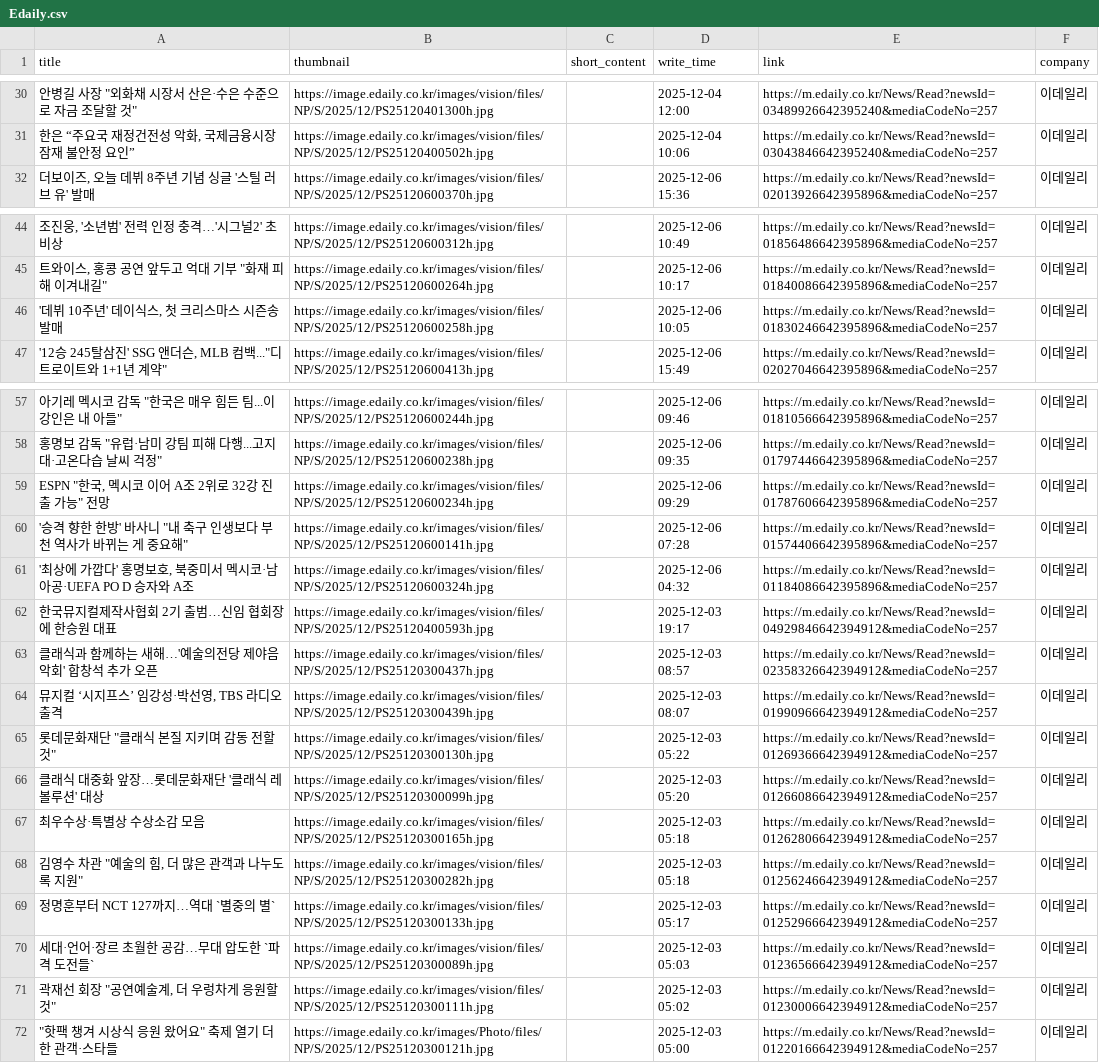
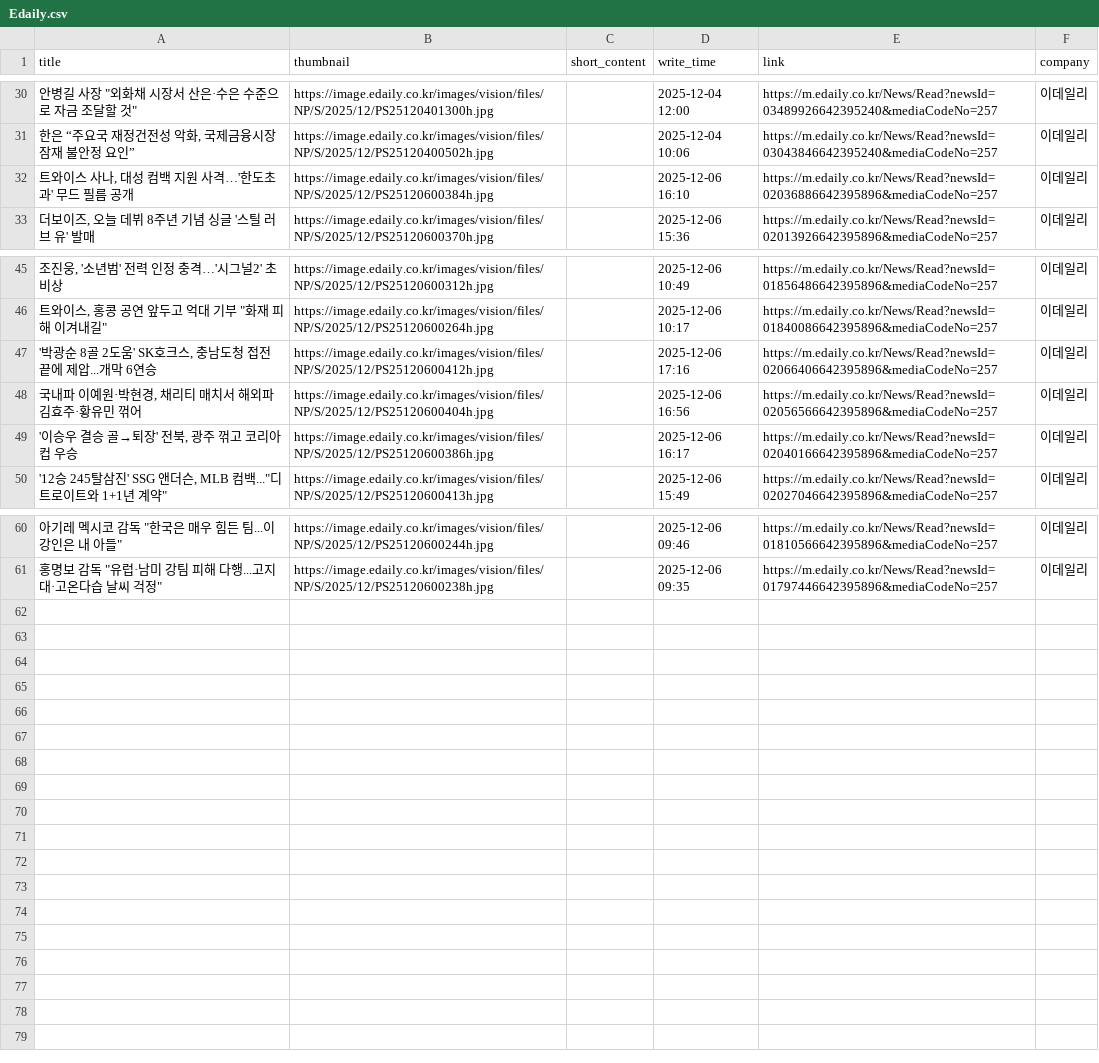
Before and after one commit to Leehyeongseok010802/Python_TWC, a CSV file: Completed_csv/Edaily.csv, drawn as a sheet; only a part is shown, gaps mark what is left out; removed rows and columns are numbered as before the commit, all else as after; the diff names each change by its address in the sheet, - before the commit and + after, or states it on an @@ line.

```diff
--- a/Completed_csv/Edaily.csv
+++ b/Completed_csv/Edaily.csv
+row 32: 트와이스 사나, 대성 컴백 지원 사격…'한도초과' 무드 필름 공개 | https://image.edaily.co.kr/images/vision/files/NP/S/2025/12/PS25120600384h.jpg |  | 2025-12-06 16:10 | https://m.edaily.co.kr/News/Read?newsId=02036886642395896&mediaCodeNo=257 | 이데일리
+row 47: '박광순 8골 2도움' SK호크스, 충남도청 접전 끝에 제압...개막 6연승 | https://image.edaily.co.kr/images/vision/files/NP/S/2025/12/PS25120600412h.jpg |  | 2025-12-06 17:16 | https://m.edaily.co.kr/News/Read?newsId=02066406642395896&mediaCodeNo=257 | 이데일리
+row 48: 국내파 이예원·박현경, 채리티 매치서 해외파 김효주·황유민 꺾어 | https://image.edaily.co.kr/images/vision/files/NP/S/2025/12/PS25120600404h.jpg |  | 2025-12-06 16:56 | https://m.edaily.co.kr/News/Read?newsId=02056566642395896&mediaCodeNo=257 | 이데일리
-A49 (title): '데뷔 10주년' 데이식스, 첫 크리스마스 시즌송 발매
+A49 (title): '이승우 결승 골→퇴장' 전북, 광주 꺾고 코리아컵 우승
-B49 (thumbnail): https://image.edaily.co.kr/images/vision/files/NP/S/2025/12/PS25120600258h.jpg
+B49 (thumbnail): https://image.edaily.co.kr/images/vision/files/NP/S/2025/12/PS25120600386h.jpg
-D49 (write_time): 2025-12-06 10:05
+D49 (write_time): 2025-12-06 16:17
-E49 (link): https://m.edaily.co.kr/News/Read?newsId=01830246642395896&mediaCodeNo=257
+E49 (link): https://m.edaily.co.kr/News/Read?newsId=02040166642395896&mediaCodeNo=257
-row 59: ESPN "한국, 멕시코 이어 A조 2위로 32강 진출 가능" 전망 | https://image.edaily.co.kr/images/vision/files/NP/S/2025/12/PS25120600234h.jpg |  | 2025-12-06 09:29 | https://m.edaily.co.kr/News/Read?newsId=01787606642395896&mediaCodeNo=257 | 이데일리
-row 60: '승격 향한 한방' 바사니 "내 축구 인생보다 부천 역사가 바뀌는 게 중요해" | https://image.edaily.co.kr/images/vision/files/NP/S/2025/12/PS25120600141h.jpg |  | 2025-12-06 07:28 | https://m.edaily.co.kr/News/Read?newsId=01574406642395896&mediaCodeNo=257 | 이데일리
-row 61: '최상에 가깝다' 홍명보호, 북중미서 멕시코·남아공·UEFA PO D 승자와 A조 | https://image.edaily.co.kr/images/vision/files/NP/S/2025/12/PS25120600324h.jpg |  | 2025-12-06 04:32 | https://m.edaily.co.kr/News/Read?newsId=01184086642395896&mediaCodeNo=257 | 이데일리
-row 62: 한국뮤지컬제작사협회 2기 출범…신임 협회장에 한승원 대표 | https://image.edaily.co.kr/images/vision/files/NP/S/2025/12/PS25120400593h.jpg |  | 2025-12-03 19:17 | https://m.edaily.co.kr/News/Read?newsId=04929846642394912&mediaCodeNo=257 | 이데일리
-row 63: 클래식과 함께하는 새해…'예술의전당 제야음악회' 합창석 추가 오픈 | https://image.edaily.co.kr/images/vision/files/NP/S/2025/12/PS25120300437h.jpg |  | 2025-12-03 08:57 | https://m.edaily.co.kr/News/Read?newsId=02358326642394912&mediaCodeNo=257 | 이데일리
-row 64: 뮤지컬 ‘시지프스’ 임강성·박선영, TBS 라디오 출격 | https://image.edaily.co.kr/images/vision/files/NP/S/2025/12/PS25120300439h.jpg |  | 2025-12-03 08:07 | https://m.edaily.co.kr/News/Read?newsId=01990966642394912&mediaCodeNo=257 | 이데일리
-row 65: 롯데문화재단 "클래식 본질 지키며 감동 전할 것" | https://image.edaily.co.kr/images/vision/files/NP/S/2025/12/PS25120300130h.jpg |  | 2025-12-03 05:22 | https://m.edaily.co.kr/News/Read?newsId=01269366642394912&mediaCodeNo=257 | 이데일리
-row 66: 클래식 대중화 앞장…롯데문화재단 '클래식 레볼루션' 대상 | https://image.edaily.co.kr/images/vision/files/NP/S/2025/12/PS25120300099h.jpg |  | 2025-12-03 05:20 | https://m.edaily.co.kr/News/Read?newsId=01266086642394912&mediaCodeNo=257 | 이데일리
-row 67: 최우수상·특별상 수상소감 모음 | https://image.edaily.co.kr/images/vision/files/NP/S/2025/12/PS25120300165h.jpg |  | 2025-12-03 05:18 | https://m.edaily.co.kr/News/Read?newsId=01262806642394912&mediaCodeNo=257 | 이데일리
-row 68: 김영수 차관 "예술의 힘, 더 많은 관객과 나누도록 지원" | https://image.edaily.co.kr/images/vision/files/NP/S/2025/12/PS25120300282h.jpg |  | 2025-12-03 05:18 | https://m.edaily.co.kr/News/Read?newsId=01256246642394912&mediaCodeNo=257 | 이데일리
-row 69: 정명훈부터 NCT 127까지…역대 `별중의 별` | https://image.edaily.co.kr/images/vision/files/NP/S/2025/12/PS25120300133h.jpg |  | 2025-12-03 05:17 | https://m.edaily.co.kr/News/Read?newsId=01252966642394912&mediaCodeNo=257 | 이데일리
-row 70: 세대·언어·장르 초월한 공감…무대 압도한 `파격 도전들` | https://image.edaily.co.kr/images/vision/files/NP/S/2025/12/PS25120300089h.jpg |  | 2025-12-03 05:03 | https://m.edaily.co.kr/News/Read?newsId=01236566642394912&mediaCodeNo=257 | 이데일리
-row 71: 곽재선 회장 "공연예술계, 더 우렁차게 응원할 것" | https://image.edaily.co.kr/images/vision/files/NP/S/2025/12/PS25120300111h.jpg |  | 2025-12-03 05:02 | https://m.edaily.co.kr/News/Read?newsId=01230006642394912&mediaCodeNo=257 | 이데일리
-row 72: "핫팩 챙겨 시상식 응원 왔어요" 축제 열기 더한 관객·스타들 | https://image.edaily.co.kr/images/Photo/files/NP/S/2025/12/PS25120300121h.jpg |  | 2025-12-03 05:00 | https://m.edaily.co.kr/News/Read?newsId=01220166642394912&mediaCodeNo=257 | 이데일리
```
Also changed, not shown: Completed_csv/FinancialNews.csv, Completed_csv/KBS.csv, 13 other files.
